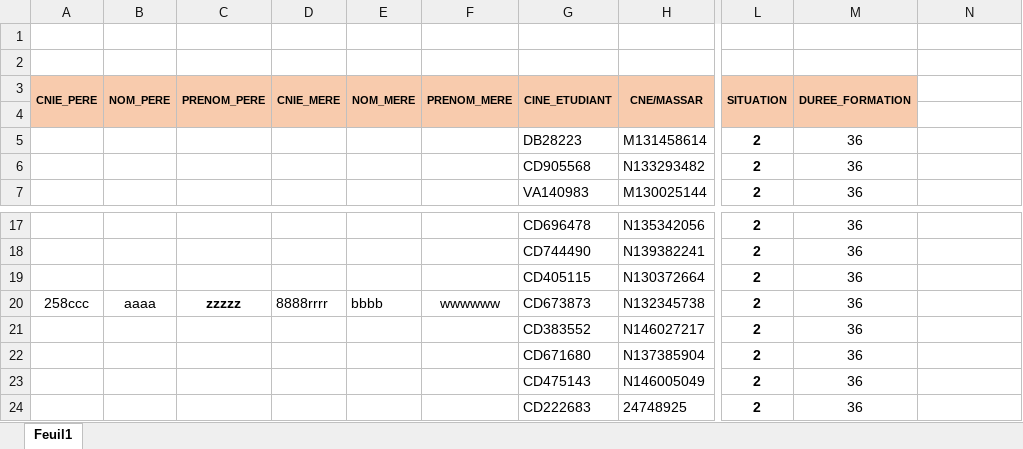
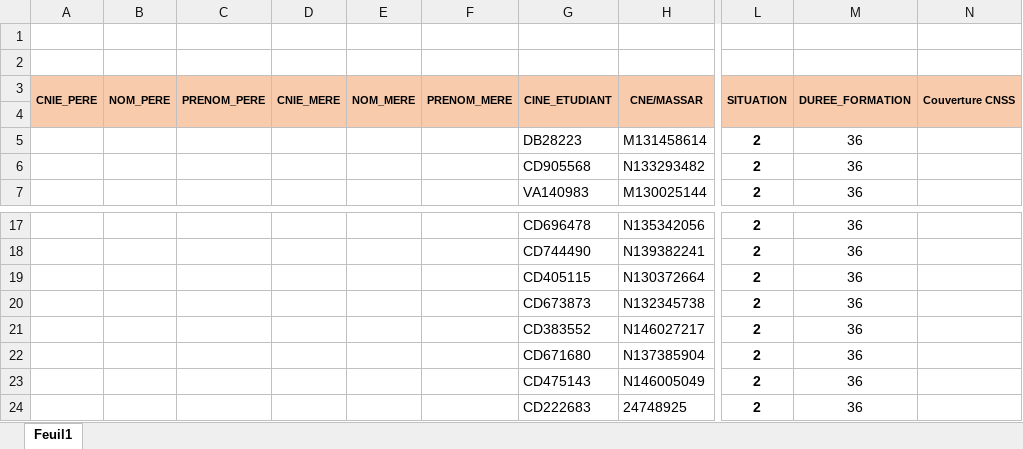
Before and after one commit to SoufianeAD/SpringBoot_ThymeLeaf-ESISA_CNSS_App, an Excel workbook: src/main/resources/data/StudentsData.xlsx, sheet Feuil1, drawn as a sheet; only a part is shown, gaps mark what is left out; values as stored, in another font and other column widths than the file's, no borders; the diff names each change by its address in the sheet, - before the commit and + after, or states it on an @@ line.

```diff
--- a/src/main/resources/data/StudentsData.xlsx (sheet Feuil1)
+++ b/src/main/resources/data/StudentsData.xlsx (sheet Feuil1)
-N3: (empty)
+N3: Couverture CNSS
-N3:N4 fill: none
+N3:N4 fill: #F8CBAD
+N3:N4 merged
-A20 (CNIE_PERE): 258ccc
+A20 (CNIE_PERE): (empty)
-B20 (NOM_PERE): aaaa
+B20 (NOM_PERE): (empty)
-C20 (PRENOM_PERE): zzzzz
+C20 (PRENOM_PERE): (empty)
-D20 (CNIE_MERE): 8888rrrr
+D20 (CNIE_MERE): (empty)
-E20 (NOM_MERE): bbbb
+E20 (NOM_MERE): (empty)
-F20 (PRENOM_MERE): wwwwww
+F20 (PRENOM_MERE): (empty)
```
Also changed, not shown: 6 other files.
